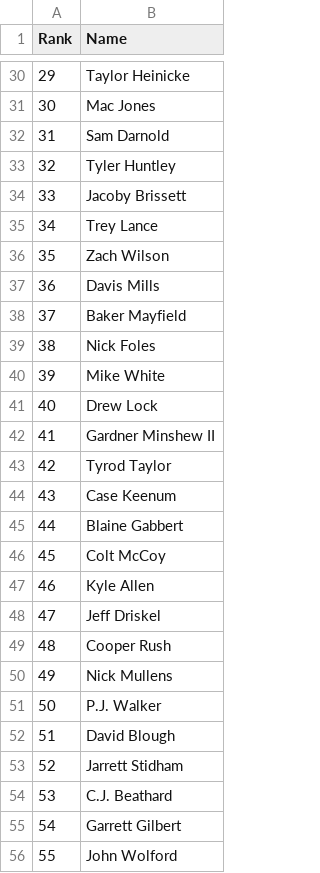
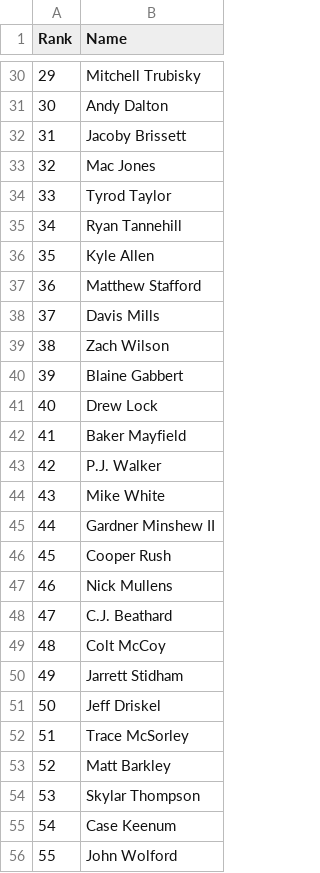
Before and after one commit to VinGuar/Fantasy-Football-Rankings-With-ML, a CSV file: final_rankings/HalfPPR_rankings/QBs_HalfPPR.csv, drawn as a sheet; only a part is shown, gaps mark what is left out; the diff covers the shown part only.

```diff
--- a/final_rankings/HalfPPR_rankings/QBs_HalfPPR.csv
+++ b/final_rankings/HalfPPR_rankings/QBs_HalfPPR.csv
@@ -30,27 +30,27 @@ Rank,Name
-29,Taylor Heinicke
-30,Mac Jones
-31,Sam Darnold
-32,Tyler Huntley
-33,Jacoby Brissett
-34,Trey Lance
-35,Zach Wilson
-36,Davis Mills
-37,Baker Mayfield
-38,Nick Foles
-39,Mike White
+29,Mitchell Trubisky
+30,Andy Dalton
+31,Jacoby Brissett
+32,Mac Jones
+33,Tyrod Taylor
+34,Ryan Tannehill
+35,Kyle Allen
+36,Matthew Stafford
+37,Davis Mills
+38,Zach Wilson
+39,Blaine Gabbert
 40,Drew Lock
-41,Gardner Minshew II
-42,Tyrod Taylor
-43,Case Keenum
-44,Blaine Gabbert
-45,Colt McCoy
-46,Kyle Allen
-47,Jeff Driskel
-48,Cooper Rush
-49,Nick Mullens
-50,P.J. Walker
-51,David Blough
-52,Jarrett Stidham
-53,C.J. Beathard
-54,Garrett Gilbert
+41,Baker Mayfield
+42,P.J. Walker
+43,Mike White
+44,Gardner Minshew II
+45,Cooper Rush
+46,Nick Mullens
+47,C.J. Beathard
+48,Colt McCoy
+49,Jarrett Stidham
+50,Jeff Driskel
+51,Trace McSorley
+52,Matt Barkley
+53,Skylar Thompson
+54,Case Keenum
 55,John Wolford
```
Also changed, not shown: 32 edited cells elsewhere in this file, final_rankings/HalfPPR_rankings/RBs_HalfPPR.csv, final_rankings/HalfPPR_rankings/TEs_HalfPPR.csv, 22 other files.
